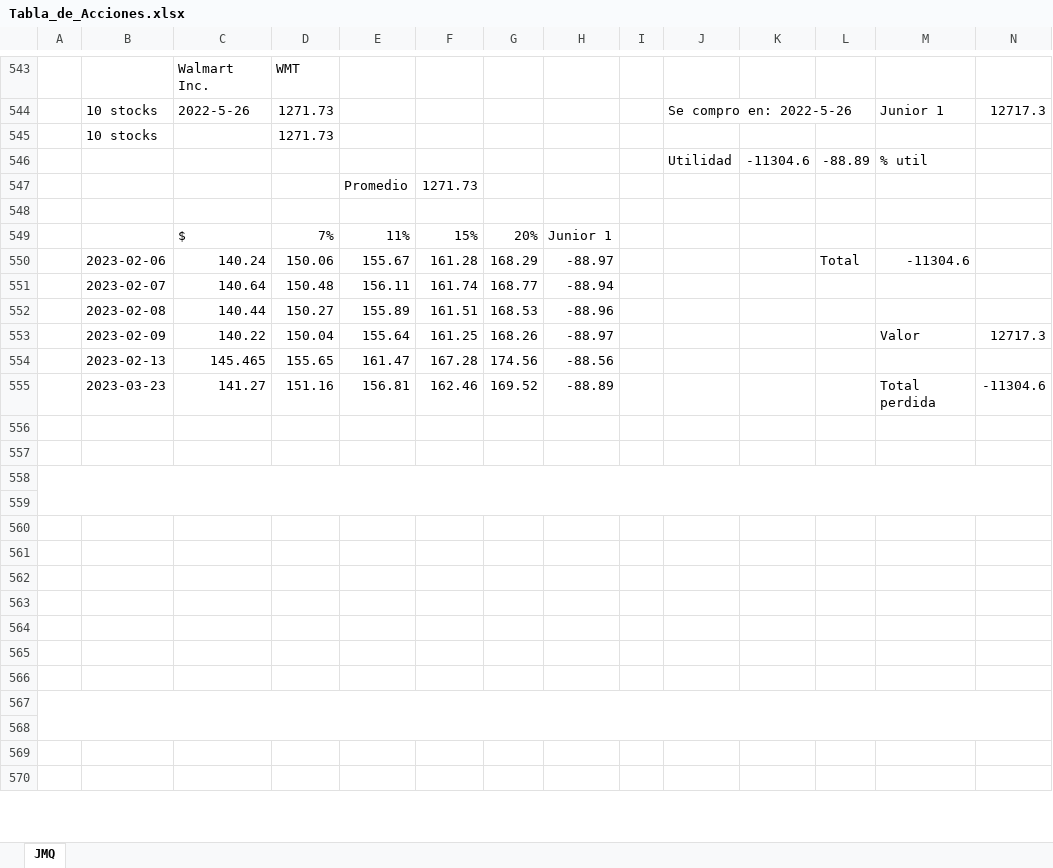
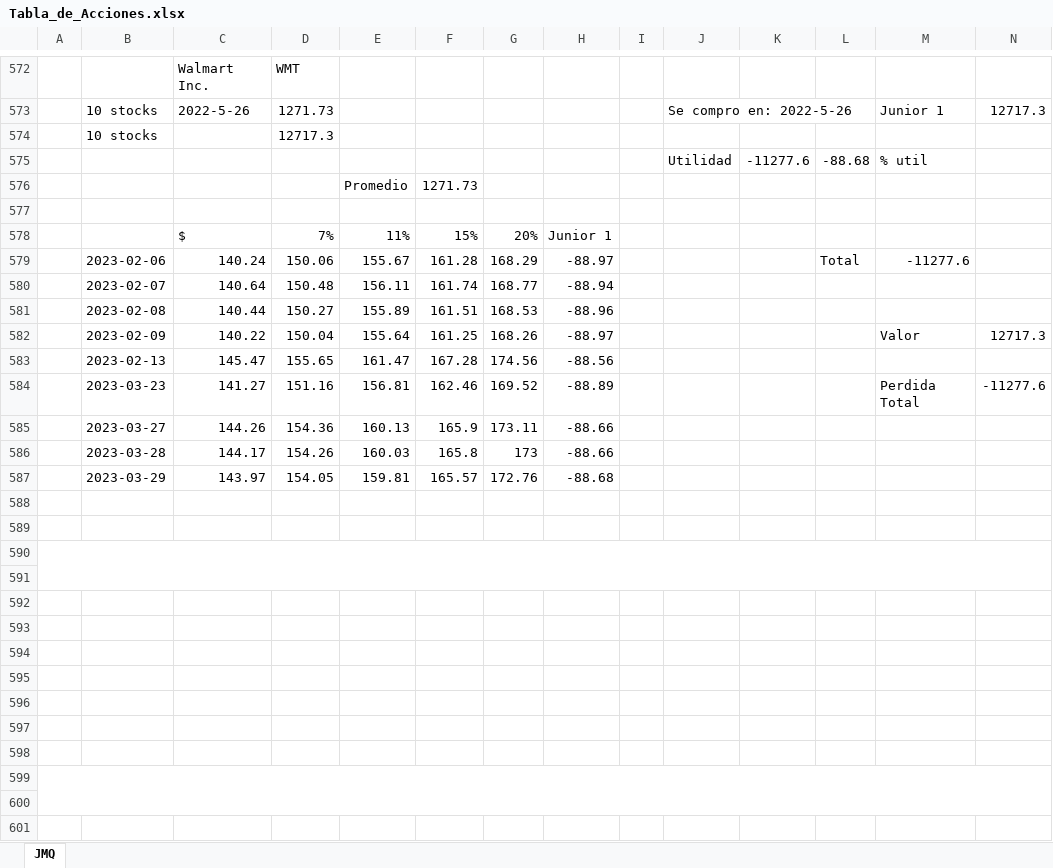
Before and after one commit to Josequintas96/Exel_Python_control, an Excel workbook: Control_program/Tabla_de_Acciones.xlsx, sheet JMQ, drawn as a sheet; only a part is shown, gaps mark what is left out; values as stored, in another font and other column widths than the file's, no cell formats; charts and pictures not drawn; removed rows and columns are numbered as before the commit, all else as after; rows hold the shown columns only; the diff covers the shown part only; the diff names each change by its address in the sheet, - before the commit and + after, or states it on an @@ line.

```diff
--- a/Control_program/Tabla_de_Acciones.xlsx (sheet JMQ)
+++ b/Control_program/Tabla_de_Acciones.xlsx (sheet JMQ)
-D574: 1271.73
+D574: 12717.3
-K575: -11304.6
+K575: -11277.6
-L575: -88.89
+L575: -88.68
-M579: -11304.6
+M579: -11277.6
-C583: 145.465
+C583: 145.47
-M584: Total perdida
+M584: Perdida Total
-N584: -11304.6
+N584: -11277.6
-row 585: (empty)
+row 585:  | 2023-03-27 | 144.26 | 154.36 | 160.13 | 165.9 | 173.11 | -88.66
-row 586: (empty)
+row 586:  | 2023-03-28 | 144.17 | 154.26 | 160.03 | 165.8 | 173 | -88.66
-A558:R559 merged
-row 587: (empty)
+row 587:  | 2023-03-29 | 143.97 | 154.05 | 159.81 | 165.57 | 172.76 | -88.68
+A590:R591 merged
-A567:R568 merged
+A599:R600 merged
+row 600: (empty)
+row 601: (empty)
```
Also changed, not shown: 78 added rows, 48 removed rows, 457 edited cells and merged cells elsewhere in this sheet, cell formats, charts or pictures, 11 other files.
